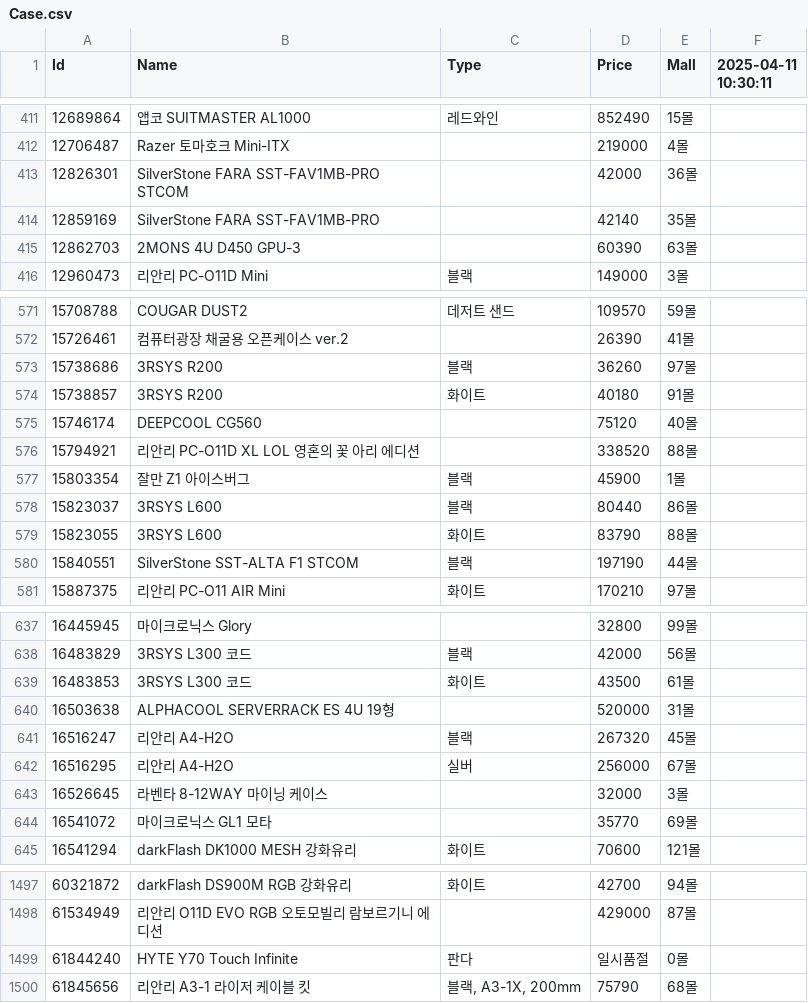
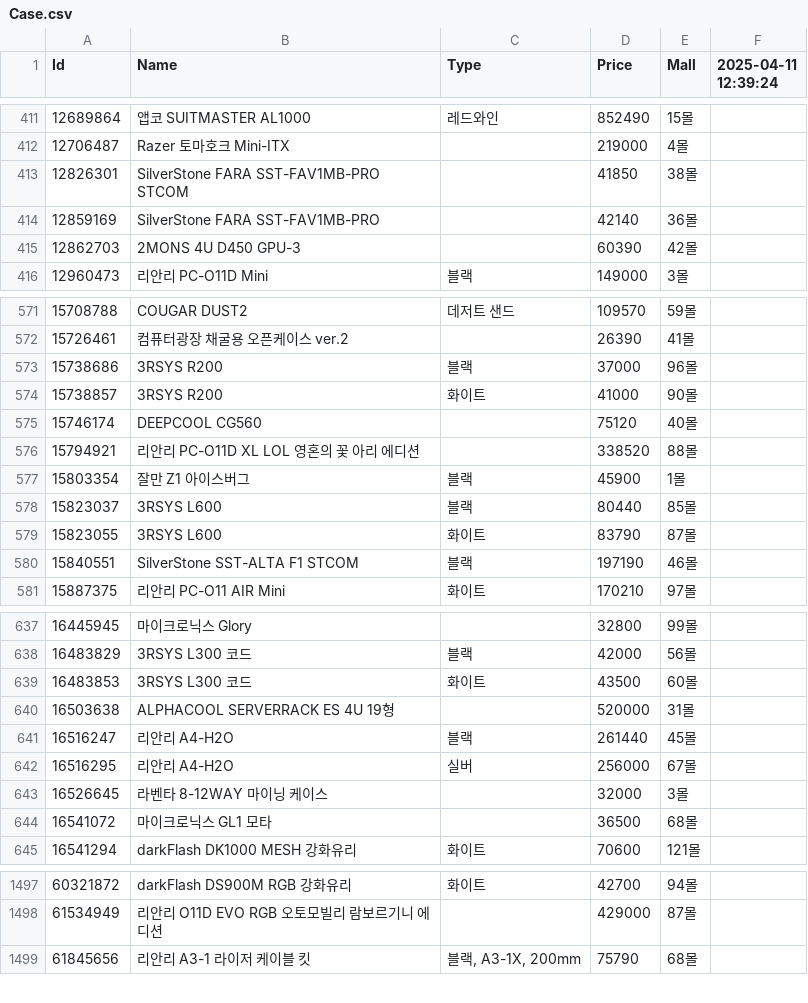
Before and after one commit to SSSSSSSSSSSSSSSSSSSSSSSSSSSSSSSSSSSSSun/Danawa-Crawler, a CSV file: crawl_data/Case.csv, drawn as a sheet; only a part is shown, gaps mark what is left out; the diff covers the shown part only.

```diff
--- a/crawl_data/Case.csv
+++ b/crawl_data/Case.csv
@@ -1 +1 @@
-Id,Name,Type,Price,Mall,2025-04-11 10:30:11
+Id,Name,Type,Price,Mall,2025-04-11 12:39:24
@@ -412,5 +412,5 @@ Id,Name,Type,Price,Mall,2025-04-11 10:30:11
 12706487,Razer 토마호크 Mini-ITX,,219000,4몰,
-12826301,SilverStone FARA SST-FAV1MB-PRO STCOM,,42000,36몰,
-12859169,SilverStone FARA SST-FAV1MB-PRO,,42140,35몰,
-12862703,2MONS 4U D450 GPU-3,,60390,63몰,
+12826301,SilverStone FARA SST-FAV1MB-PRO STCOM,,41850,38몰,
+12859169,SilverStone FARA SST-FAV1MB-PRO,,42140,36몰,
+12862703,2MONS 4U D450 GPU-3,,60390,42몰,
 12960473,리안리 PC-O11D Mini,블랙,149000,3몰,
@@ -572,4 +572,4 @@ Id,Name,Type,Price,Mall,2025-04-11 10:30:11
 15726461,컴퓨터광장 채굴용 오픈케이스 ver.2,,26390,41몰,
-15738686,3RSYS R200,블랙,36260,97몰,
-15738857,3RSYS R200,화이트,40180,91몰,
+15738686,3RSYS R200,블랙,37000,96몰,
+15738857,3RSYS R200,화이트,41000,90몰,
 15746174,DEEPCOOL CG560,,75120,40몰,
@@ -577,5 +577,5 @@ Id,Name,Type,Price,Mall,2025-04-11 10:30:11
 15803354,잘만 Z1 아이스버그,블랙,45900,1몰,
-15823037,3RSYS L600,블랙,80440,86몰,
-15823055,3RSYS L600,화이트,83790,88몰,
-15840551,SilverStone SST-ALTA F1 STCOM,블랙,197190,44몰,
+15823037,3RSYS L600,블랙,80440,85몰,
+15823055,3RSYS L600,화이트,83790,87몰,
+15840551,SilverStone SST-ALTA F1 STCOM,블랙,197190,46몰,
 15887375,리안리 PC-O11 AIR Mini,화이트,170210,97몰,
@@ -638,8 +638,8 @@ Id,Name,Type,Price,Mall,2025-04-11 10:30:11
 16483829,3RSYS L300 코드,블랙,42000,56몰,
-16483853,3RSYS L300 코드,화이트,43500,61몰,
+16483853,3RSYS L300 코드,화이트,43500,60몰,
 16503638,ALPHACOOL SERVERRACK ES 4U 19형,,520000,31몰,
-16516247,리안리 A4-H2O,블랙,267320,45몰,
+16516247,리안리 A4-H2O,블랙,261440,45몰,
 16516295,리안리 A4-H2O,실버,256000,67몰,
 16526645,라벤타 8-12WAY 마이닝 케이스,,32000,3몰,
-16541072,마이크로닉스 GL1 모타,,35770,69몰,
+16541072,마이크로닉스 GL1 모타,,36500,68몰,
 16541294,darkFlash DK1000 MESH 강화유리,화이트,70600,121몰,
@@ -1498,3 +1498,2 @@ Id,Name,Type,Price,Mall,2025-04-11 10:30:11
 61534949,리안리 O11D EVO RGB 오토모빌리 람보르기니 에디션,,429000,87몰,
-61844240,HYTE Y70 Touch Infinite,판다,일시품절,0몰,
 61845656,리안리 A3-1 라이저 케이블 킷,"블랙, A3-1X, 200mm",75790,68몰,
```
Also changed, not shown: 95 edited cells elsewhere in this file, crawl_data/AIO Cooler.csv, crawl_data/HDD.csv, 7 other files.
